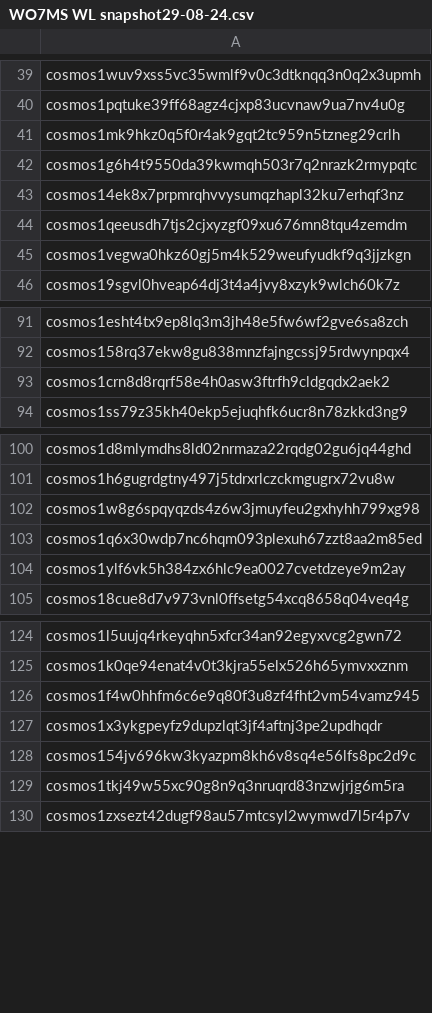
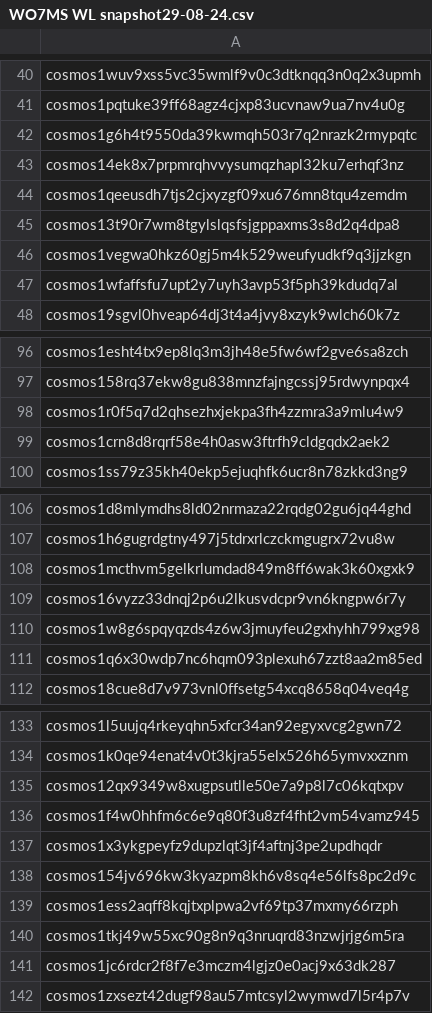
Before and after one commit to CosmosWorms/WO7MS-WL, a CSV file: WO7MS WL snapshot29-08-24.csv, drawn as a sheet; only a part is shown, gaps mark what is left out; the diff covers the shown part only.

```diff
--- a/WO7MS WL snapshot29-08-24.csv
+++ b/WO7MS WL snapshot29-08-24.csv
@@ -41 +41,0 @@
-"cosmos1mk9hkz0q5f0r4ak9gqt2tc959n5tzneg29crlh"
@@ -44,0 +45 @@
+cosmos13t90r7wm8tgylslqsfsjgppaxms3s8d2q4dpa8
@@ -45,0 +47 @@
+cosmos1wfaffsfu7upt2y7uyh3avp53f5ph39kdudq7al
@@ -92,0 +98 @@
+cosmos1r0f5q7d2qhsezhxjekpa3fh4zzmra3a9mlu4w9
@@ -101,0 +108,2 @@
+cosmos1mcthvm5gelkrlumdad849m8ff6wak3k60xgxk9
+cosmos16vyzz33dnqj2p6u2lkusvdcpr9vn6kngpw6r7y
@@ -104 +111,0 @@
-"cosmos1ylf6vk5h384zx6hlc9ea0027cvetdzeye9m2ay"
@@ -125,0 +135 @@
+cosmos12qx9349w8xugpsutlle50e7a9p8l7c06kqtxpv
@@ -128,0 +139 @@
+cosmos1ess2aqff8kqjtxplpwa2vf69tp37mxmy66rzph
@@ -129,0 +141 @@
+cosmos1jc6rdcr2f8f7e3mczm4lgjz0e0acj9x63dk287
```
Also changed, not shown: 20 added rows, 6 moved rows and 2 edited cells elsewhere in this file.
